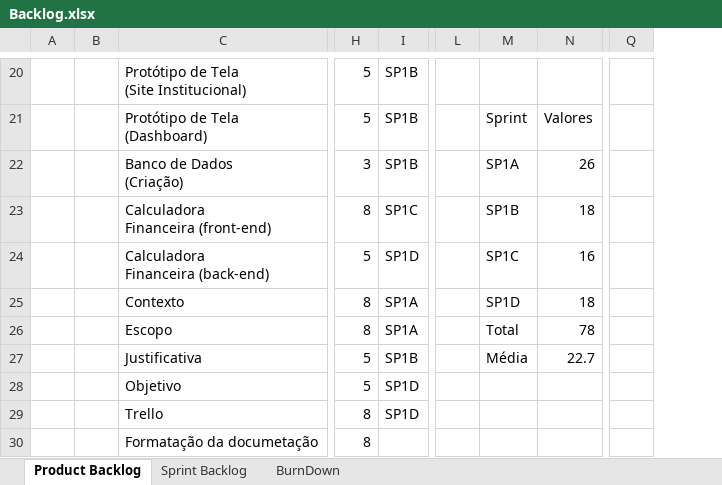
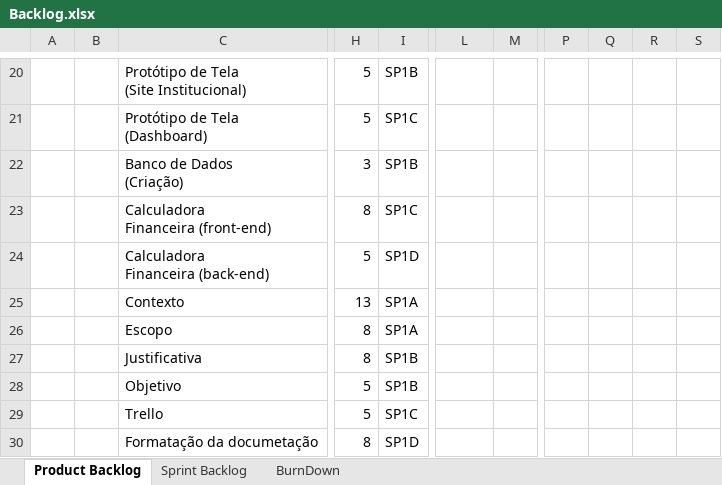
Before and after one commit to giuliacarmona/Projeto-Diwine, an Excel workbook: Tecnologia da Informação/Backlog.xlsx, sheet Product Backlog, drawn as a sheet; only a part is shown, gaps mark what is left out; values as stored, in another font and other column widths than the file's, no cell formats; conditional formats and table styles not drawn; removed rows and columns are numbered as before the commit, all else as after; the diff covers the shown part only; the diff names each change by its address in the sheet, - before the commit and + after, or states it on an @@ line.

Commit message:
Update Backlog

```diff
--- a/Tecnologia da Informação/Backlog.xlsx (sheet Product Backlog)
+++ b/Tecnologia da Informação/Backlog.xlsx (sheet Product Backlog)
-column L, empty
-column N, rows 21-27: Valores | 26 | 18 | 16 | 18 | 78 | 22.7
+column M, empty
-column Q, empty
+column P, empty
+column Q, empty
+column R, empty
+column S, empty
-I21: SP1B
+I21: SP1C
-L21: Sprint
+L21: (empty)
-L22: SP1A
+L22: (empty)
-L23: SP1B
+L23: (empty)
-L24: SP1C
+L24: (empty)
-H25: 8
+H25: 13
-L25: SP1D
+L25: (empty)
-L26: Total
+L26: (empty)
-H27: 5
+H27: 8
-L27: Média
+L27: (empty)
-I28: SP1D
+I28: SP1B
-H29: 8
+H29: 5
-I29: SP1D
+I29: SP1C
-I30: (empty)
+I30: SP1D
```
Also changed, not shown: 25 edited cells elsewhere in this sheet, sheet Sprint Backlog, cell formats, charts or pictures, 1 other file.
